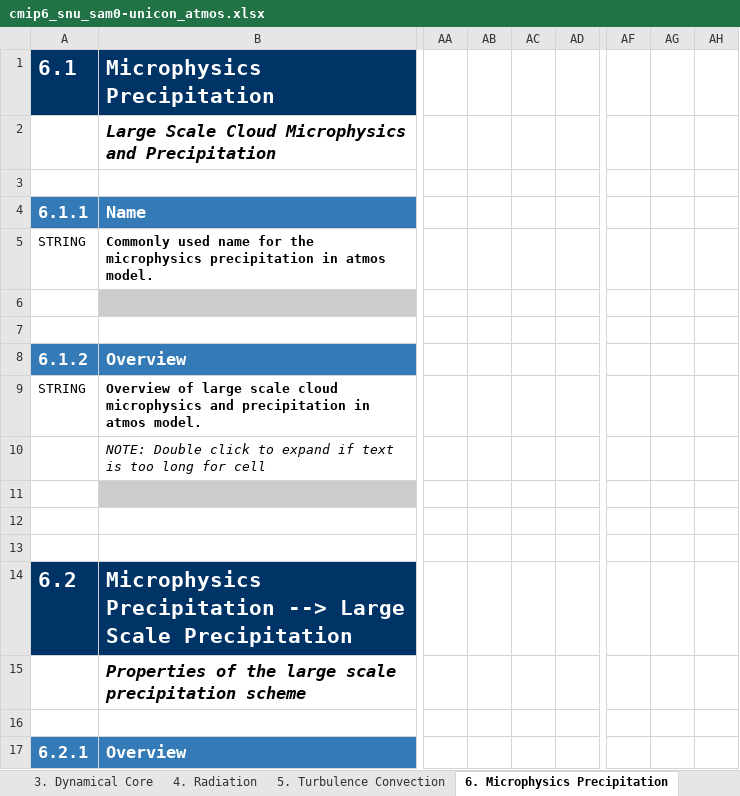
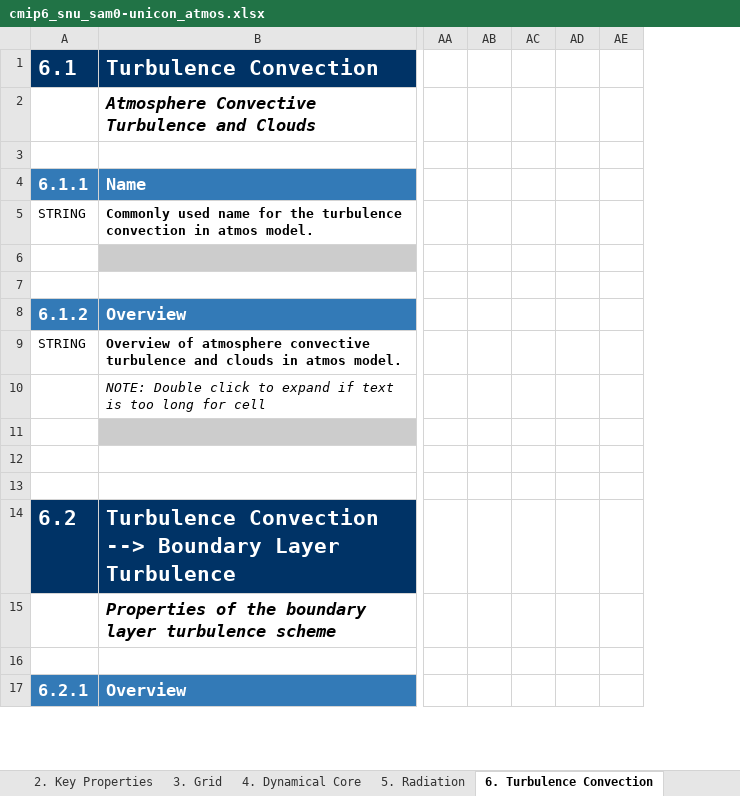
Before and after one commit to ES-DOC-INSTITUTIONAL/snu, an Excel workbook: cmip6/models/sam0-unicon/cmip6_snu_sam0-unicon_atmos.xlsx, sheet 6. Turbulence Convection, drawn as a sheet; only a part is shown, gaps mark what is left out; values as stored, in another font and other column widths than the file's, no borders; removed rows and columns are numbered as before the commit, all else as after; the diff covers the shown part only; the diff names each change by its address in the sheet, - before the commit and + after, or states it on an @@ line.

```diff
--- a/cmip6/models/sam0-unicon/cmip6_snu_sam0-unicon_atmos.xlsx (sheet 6. Turbulence Convection)
+++ b/cmip6/models/sam0-unicon/cmip6_snu_sam0-unicon_atmos.xlsx (sheet 6. Turbulence Convection)
-sheet tab: 3. Dynamical Core
+sheet tab: 3. Grid
-sheet tab: 4. Radiation
+sheet tab: 4. Dynamical Core
-sheet tab: 5. Turbulence Convection
+sheet tab: 5. Radiation
-sheet tab: 6. Microphysics Precipitation
+sheet tab: 6. Turbulence Convection
-column AA, empty
-column AB, empty
-column AC, empty
-column AD, empty
+column AA, empty
+column AB, empty
+column AC, empty
+column AD, empty
+column AE, empty
-column AF, empty
-column AG, empty
-column AH, empty
-B1: Microphysics Precipitation
+B1: Turbulence Convection
-B2: Large Scale Cloud Microphysics and Precipitation
+B2: Atmosphere Convective Turbulence and Clouds
-B5: …for the microphysics precipitation in atmos…
+B5: …for the turbulence convection in atmos…
-B9: Overview of large scale cloud microphysics and precipitation in atmos…
+B9: Overview of atmosphere convective turbulence and clouds in atmos…
-B14: Microphysics Precipitation --> Large Scale Precipitation
+B14: Turbulence Convection --> Boundary Layer Turbulence
-B15: …of the large scale precipitation scheme
+B15: …of the boundary layer turbulence scheme
```
Also changed, not shown: 58 added rows, 4 removed rows, 1 moved row, 4 added columns, 20 edited cells and cell formats elsewhere in this sheet, sheet 4. Dynamical Core, sheet 5. Radiation, sheet 3. Grid, sheet 7. Microphysics Precipitation, sheet 2. Key Properties, sheet 10. Gravity Waves, 4 more sheets, other sheet tabs, hidden cells, cmip6/models/sam0-unicon/cmip6_snu_sam0-unicon_aerosol.xlsx, cmip6/models/sam0-unicon/cmip6_snu_sam0-unicon_land.xlsx, 3 other files.
